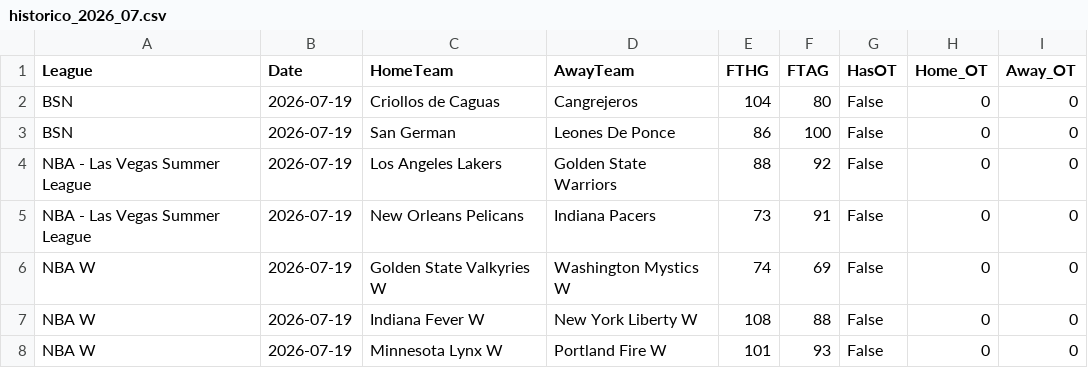
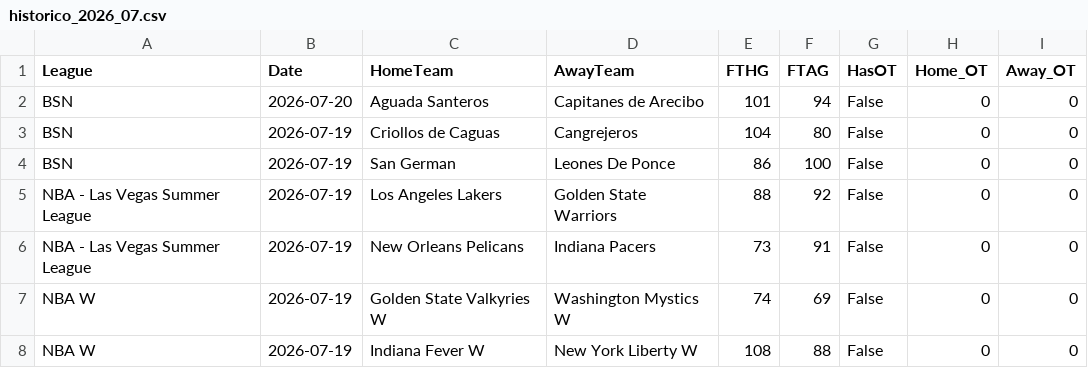
Before and after one commit to MatiasEspildora/pulpo-paul-bot, a CSV file: historico_mensual/basketball/historico_2026_07.csv, drawn as a sheet; only a part is shown; the shorter side is filled out with more unchanged rows.

```diff
--- a/historico_mensual/basketball/historico_2026_07.csv
+++ b/historico_mensual/basketball/historico_2026_07.csv
@@ -1,2 +1,3 @@
 League,Date,HomeTeam,AwayTeam,FTHG,FTAG,HasOT,Home_OT,Away_OT
+BSN,2026-07-20,Aguada Santeros,Capitanes de Arecibo,101,94,False,0,0
 BSN,2026-07-19,Criollos de Caguas,Cangrejeros,104,80,False,0,0
```
Also changed, not shown: 4 other files.
